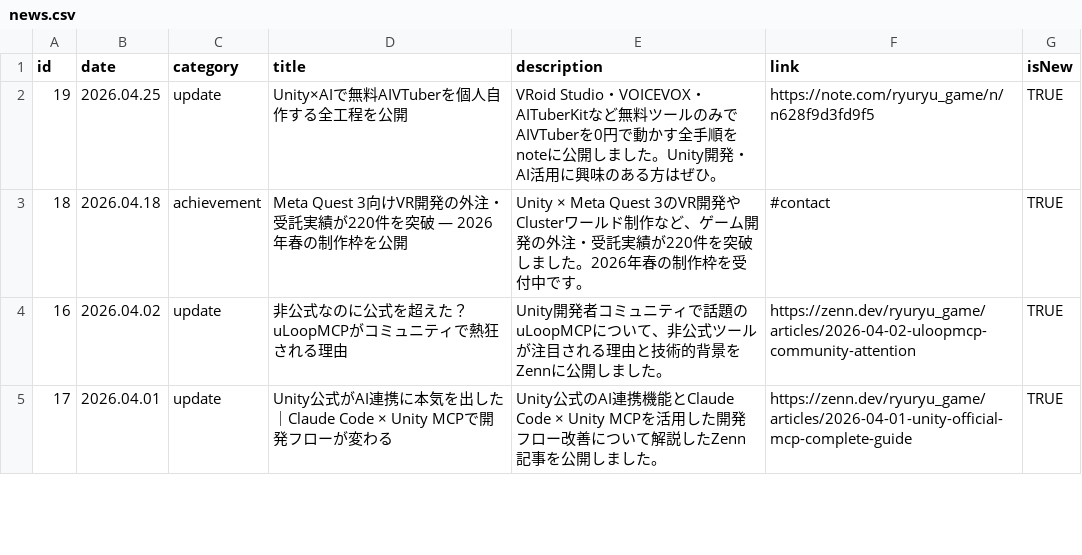
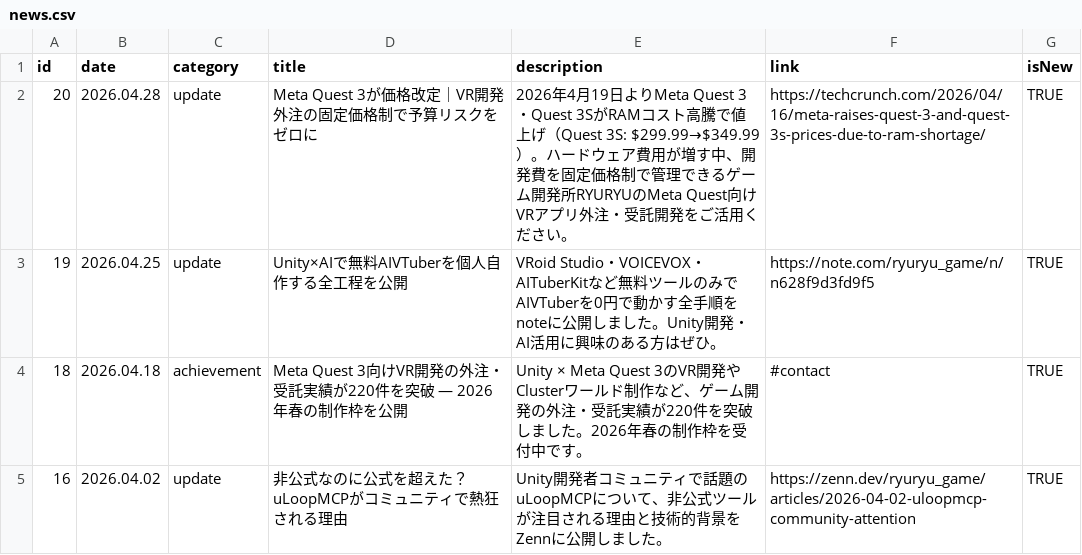
Before and after one commit to ryuRyuGameMfg/ryuryu-homepage, a CSV file: data/csv/ja/news.csv, drawn as a sheet; only a part is shown; the shorter side is filled out with more unchanged rows; the diff names each change by its address in the sheet, - before the commit and + after, or states it on an @@ line.

```diff
--- a/data/csv/ja/news.csv
+++ b/data/csv/ja/news.csv
+row 2: 20 | 2026.04.28 | update | Meta Quest 3が価格改定｜VR開発外注の固定価格制で予算リスクをゼロに | 2026年4月19日よりMeta Quest 3・Quest 3SがRAMコスト高騰で値上げ（Quest 3S: $299.99→$349.99）。ハードウェア費用が増す中、開発費を固定価格制で管理できるゲーム開発所RYURYUのMeta Quest向けVRアプリ外注・受託開発をご活用ください。 | https://techcrunch.com/2026/04/16/meta-raises-quest-3-and-quest-3s-prices-due-to-ram-shortage/ | TRUE
```
Also changed, not shown: data/csv/en/news.csv, 2 other files.
